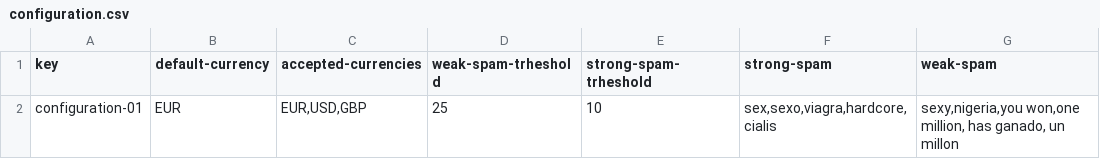
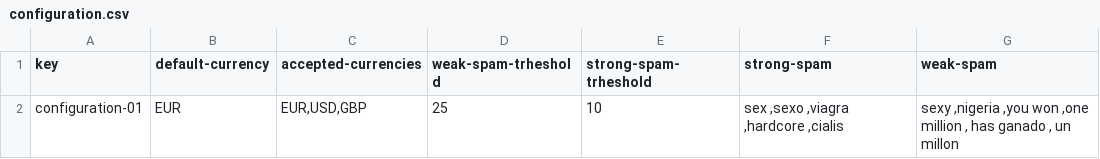
Before and after one commit to plss12/Acme-Toolkits, a CSV file: src/main/webapp/WEB-INF/resources/sample-data/configuration.csv, drawn as a sheet.

```diff
--- a/src/main/webapp/WEB-INF/resources/sample-data/configuration.csv
+++ b/src/main/webapp/WEB-INF/resources/sample-data/configuration.csv
@@ -1,2 +1,2 @@
 key,default-currency,accepted-currencies,weak-spam-trheshold,strong-spam-trheshold,strong-spam,weak-spam
-configuration-01,EUR,"EUR,USD,GBP",25,10,"sex,sexo,viagra,hardcore,cialis","sexy,nigeria,you won,one million, has ganado, un millon"
+configuration-01,EUR,"EUR,USD,GBP",25,10,"sex ,sexo ,viagra ,hardcore ,cialis ","sexy ,nigeria ,you won ,one million , has ganado , un millon "
```
Also changed, not shown: 3 other files.
